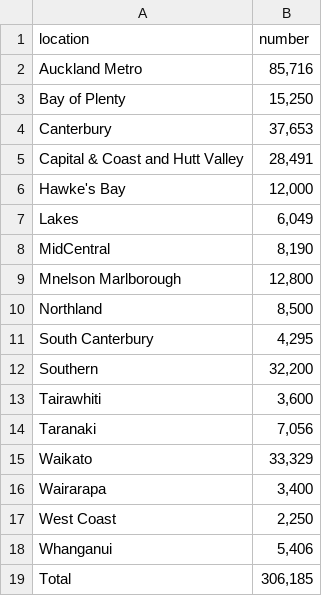
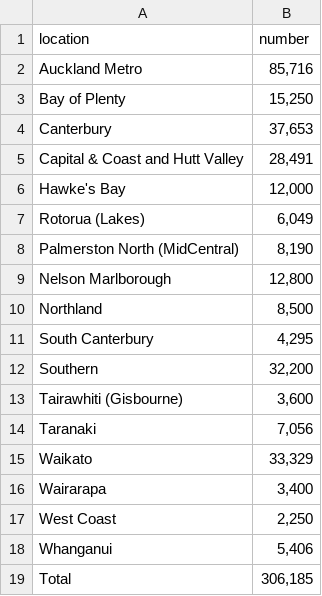
Before and after one commit to justinakoh/SWEN422-data, a CSV file: covid-vaccination-by-dhb-formatted.csv, drawn as a sheet.

Commit message:
Fix names of places

```diff
--- a/covid-vaccination-by-dhb-formatted.csv
+++ b/covid-vaccination-by-dhb-formatted.csv
@@ -6,5 +6,5 @@ Capital & Coast and Hutt Valley,"28,491"
 Hawke's Bay,"12,000"
-Lakes,"6,049"
-MidCentral,"8,190"
-Mnelson Marlborough,"12,800"
+Rotorua (Lakes),"6,049"
+Palmerston North (MidCentral),"8,190"
+Nelson Marlborough,"12,800"
 Northland,"8,500"
@@ -12,3 +12,3 @@ South Canterbury,"4,295"
 Southern,"32,200"
-Tairawhiti,"3,600"
+Tairawhiti (Gisbourne),"3,600"
 Taranaki,"7,056"
```
